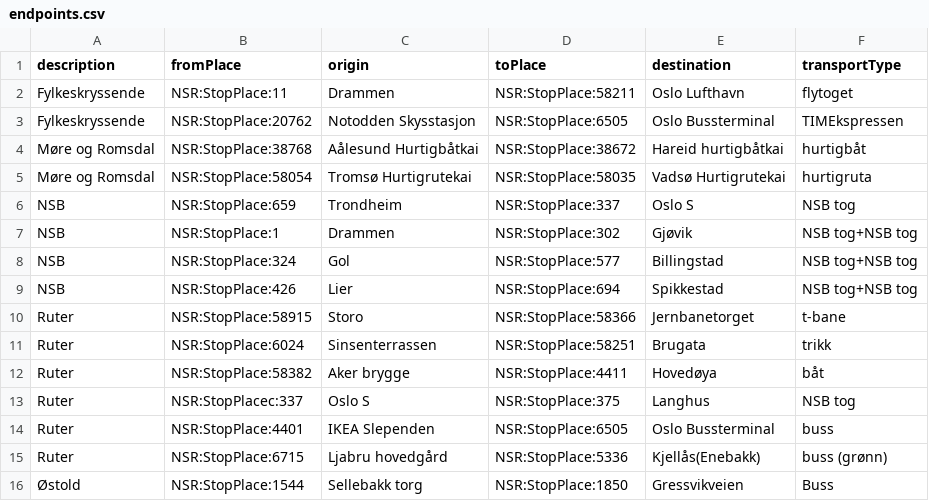
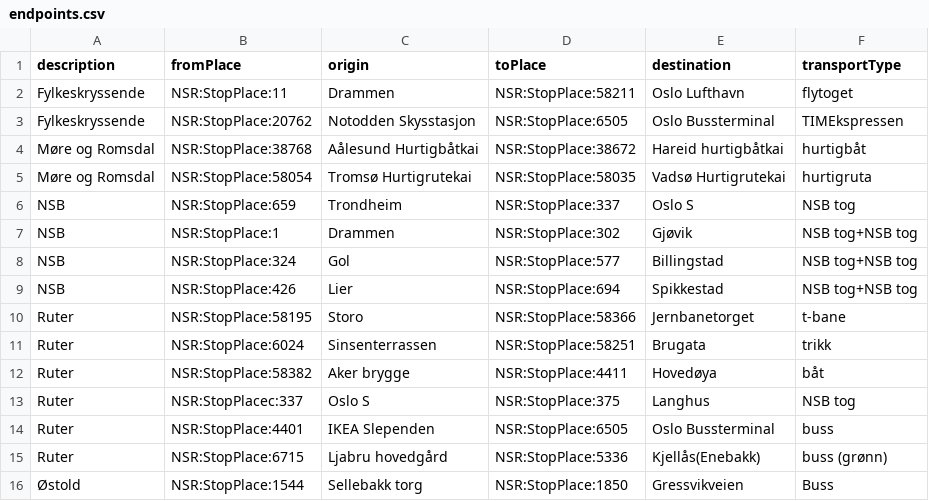
Before and after one commit to entur/otp-travelsearch-qa, a CSV file: endpoints.csv, drawn as a sheet; only a part is shown.

Commit message:
Fix incorrect NSR ID for Storo

```diff
--- a/endpoints.csv
+++ b/endpoints.csv
@@ -9,3 +9,3 @@ NSB;NSR:StopPlace:324;Gol;NSR:StopPlace:577;Billingstad;NSB tog+NSB tog
 NSB;NSR:StopPlace:426;Lier;NSR:StopPlace:694;Spikkestad;NSB tog+NSB tog
-Ruter;NSR:StopPlace:58915;Storo;NSR:StopPlace:58366;Jernbanetorget;t-bane
+Ruter;NSR:StopPlace:58195;Storo;NSR:StopPlace:58366;Jernbanetorget;t-bane
 Ruter;NSR:StopPlace:6024;Sinsenterrassen;NSR:StopPlace:58251;Brugata;trikk
```
